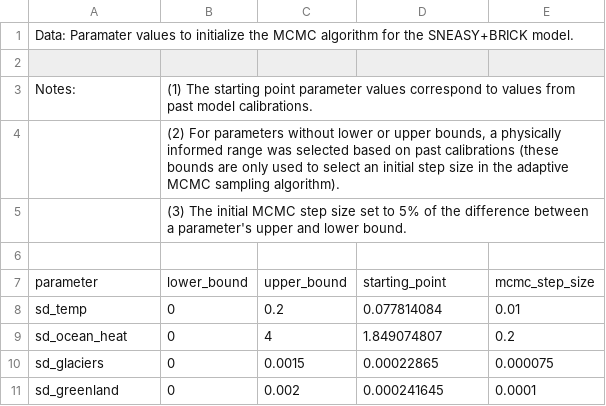
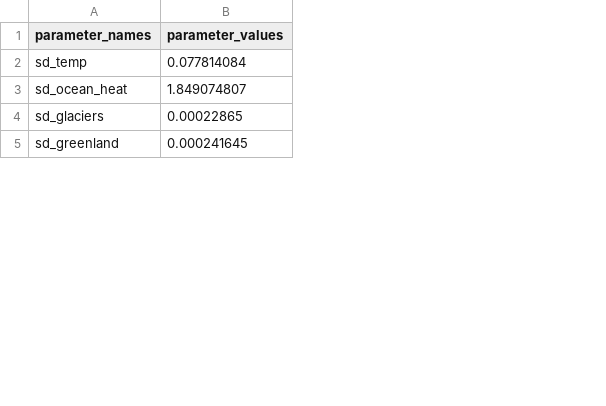
Before and after one commit to raddleverse/MimiBRICK.jl, a CSV file: data/calibration_data/calibration_initial_values_sneasybrick.csv, drawn as a sheet; only a part is shown; removed rows and columns are numbered as before the commit, all else as after; the diff names each change by its address in the sheet, - before the commit and + after, or states it on an @@ line.

Commit message:
updating initial values files from old work to match those written by prelminary calibration; removing upper and lower bounds and step mcmc from them because we dont use those

```diff
--- a/data/calibration_data/calibration_initial_values_sneasybrick.csv
+++ b/data/calibration_data/calibration_initial_values_sneasybrick.csv
-column B, rows 8-11: all 0
-column C, rows 8-11: 0.2 | 4 | 0.0015 | 0.002
-column E, rows 8-11: 0.01 | 0.2 | 0.000075 | 0.0001
-row 1: Data: Paramater values to initialize the MCMC algorithm for the SNEASY+BRICK model.
-row 1: (empty)
+row 1: parameter_names | parameter_values
-row 3: Notes: | (1) The starting point parameter values correspond to values from past model calibrations.
-row 4:  | (2) For parameters without lower or upper bounds, a physically informed range was selected based on past calibrations (these bounds are only used to select an initial step size in the adaptive MCMC sampling algorithm).
-row 5:  | (3) The initial MCMC step size set to 5% of the difference between a parameter's upper and lower bound.
-row 6: (empty)
-row 7: parameter | lower_bound | upper_bound | starting_point | mcmc_step_size
```
Also changed, not shown: data/calibration_data/calibration_initial_values_brick.csv, data/calibration_data/calibration_initial_values_doeclimbrick.csv.
